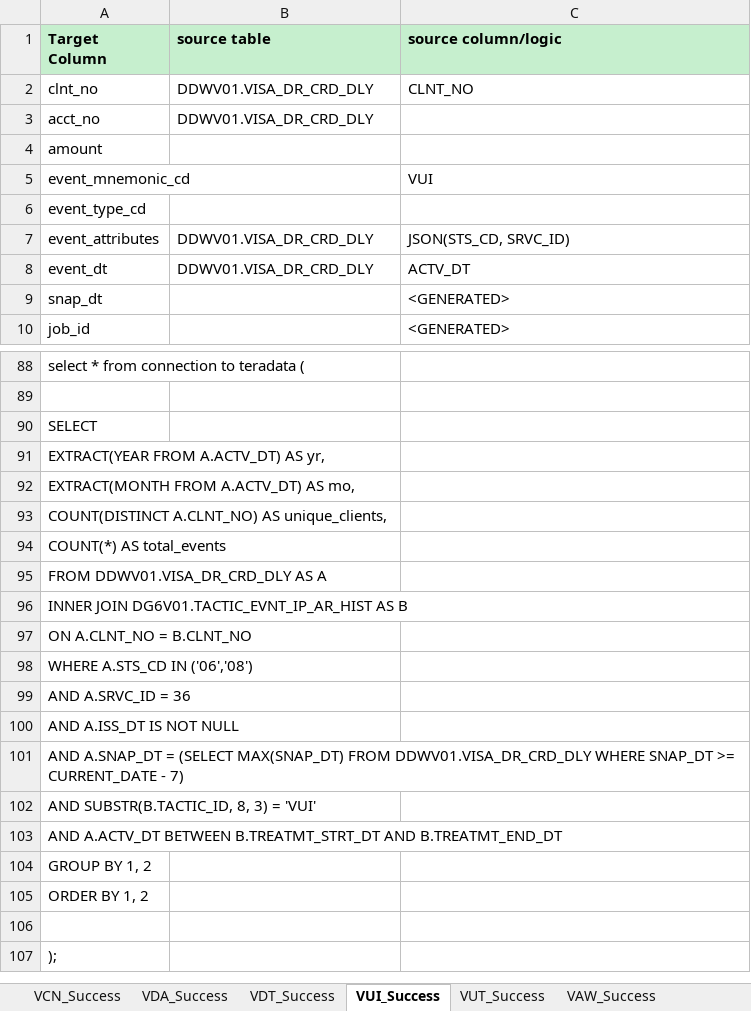
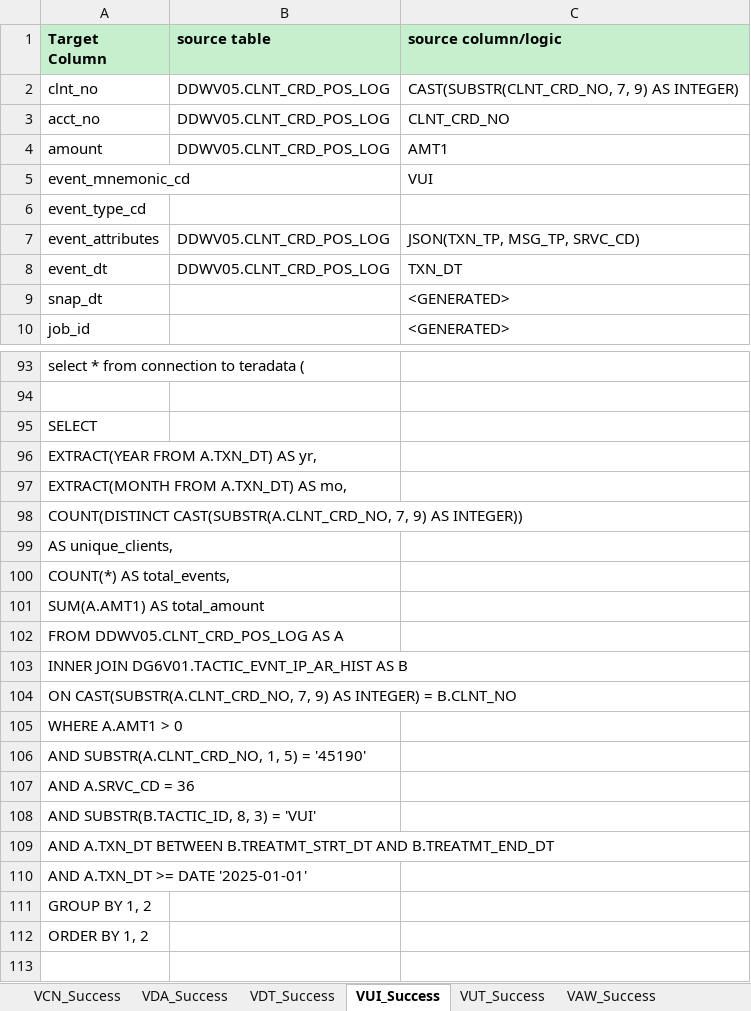
Before and after one commit to 7AVS/success_lib, an Excel workbook: metadata/success_queries.xlsx, sheet VUI_Success, drawn as a sheet; only a part is shown, gaps mark what is left out; the shorter side is filled out with more unchanged rows; values as stored, in another font and other column widths than the file's, no borders; removed rows and columns are numbered as before the commit, all else as after; the diff covers the shown part only; the diff names each change by its address in the sheet, - before the commit and + after, or states it on an @@ line.

```diff
--- a/metadata/success_queries.xlsx (sheet VUI_Success)
+++ b/metadata/success_queries.xlsx (sheet VUI_Success)
-B2:B3 (source table): DDWV01.VISA_DR_CRD_DLY
+B2:B3 (source table): DDWV05.CLNT_CRD_POS_LOG
-C2 (source column/logic): CLNT_NO
+C2 (source column/logic): CAST(SUBSTR(CLNT_CRD_NO, 7, 9) AS INTEGER)
-C3 (source column/logic): (empty)
+C3 (source column/logic): CLNT_CRD_NO
-B4 (source table): (empty)
+B4 (source table): DDWV05.CLNT_CRD_POS_LOG
-C4 (source column/logic): (empty)
+C4 (source column/logic): AMT1
-B7:B8 (source table): DDWV01.VISA_DR_CRD_DLY
+B7:B8 (source table): DDWV05.CLNT_CRD_POS_LOG
-C7 (source column/logic): JSON(STS_CD, SRVC_ID)
+C7 (source column/logic): JSON(TXN_TP, MSG_TP, SRVC_CD)
-C8 (source column/logic): ACTV_DT
+C8 (source column/logic): TXN_DT
-A96 (Target Column): EXTRACT(YEAR FROM A.ACTV_DT) AS yr,
+A96 (Target Column): EXTRACT(YEAR FROM A.TXN_DT) AS yr,
-A97 (Target Column): EXTRACT(MONTH FROM A.ACTV_DT) AS mo,
+A97 (Target Column): EXTRACT(MONTH FROM A.TXN_DT) AS mo,
-A98 (Target Column): COUNT(DISTINCT A.CLNT_NO) AS unique_clients,
+A98 (Target Column): COUNT(DISTINCT CAST(SUBSTR(A.CLNT_CRD_NO, 7, 9) AS INTEGER))
-A99 (Target Column): COUNT(*) AS total_events
+A99 (Target Column): AS unique_clients,
-A100 (Target Column): FROM DDWV01.VISA_DR_CRD_DLY AS A
+A100 (Target Column): COUNT(*) AS total_events,
+row 101: SUM(A.AMT1) AS total_amount
+row 102: FROM DDWV05.CLNT_CRD_POS_LOG AS A
-A104 (Target Column): ON A.CLNT_NO = B.CLNT_NO
+A104 (Target Column): ON CAST(SUBSTR(A.CLNT_CRD_NO, 7, 9) AS INTEGER) = B.CLNT_NO
-A105 (Target Column): WHERE A.STS_CD IN ('06','08')
+A105 (Target Column): WHERE A.AMT1 > 0
-A106 (Target Column): AND A.SRVC_ID = 36
+A106 (Target Column): AND SUBSTR(A.CLNT_CRD_NO, 1, 5) = '45190'
-A107 (Target Column): AND A.ISS_DT IS NOT NULL
+A107 (Target Column): AND A.SRVC_CD = 36
-row 101: AND A.SNAP_DT = (SELECT MAX(SNAP_DT) FROM DDWV01.VISA_DR_CRD_DLY WHERE SNAP_DT >= CURRENT_DATE - 7)
-A109 (Target Column): AND A.ACTV_DT BETWEEN B.TREATMT_STRT_DT…
+A109 (Target Column): AND A.TXN_DT BETWEEN B.TREATMT_STRT_DT…
+row 110: AND A.TXN_DT >= DATE '2025-01-01'
```
Also changed, not shown: 6 added rows, 1 removed row and 29 edited cells elsewhere in this sheet, sheet GIS_Success, sheet TAO_Success, sheet IDE_Success, sheet IRI_Success, sheet VCN_Success, sheet VDA_Success, 5 more sheets, 3 other files.
